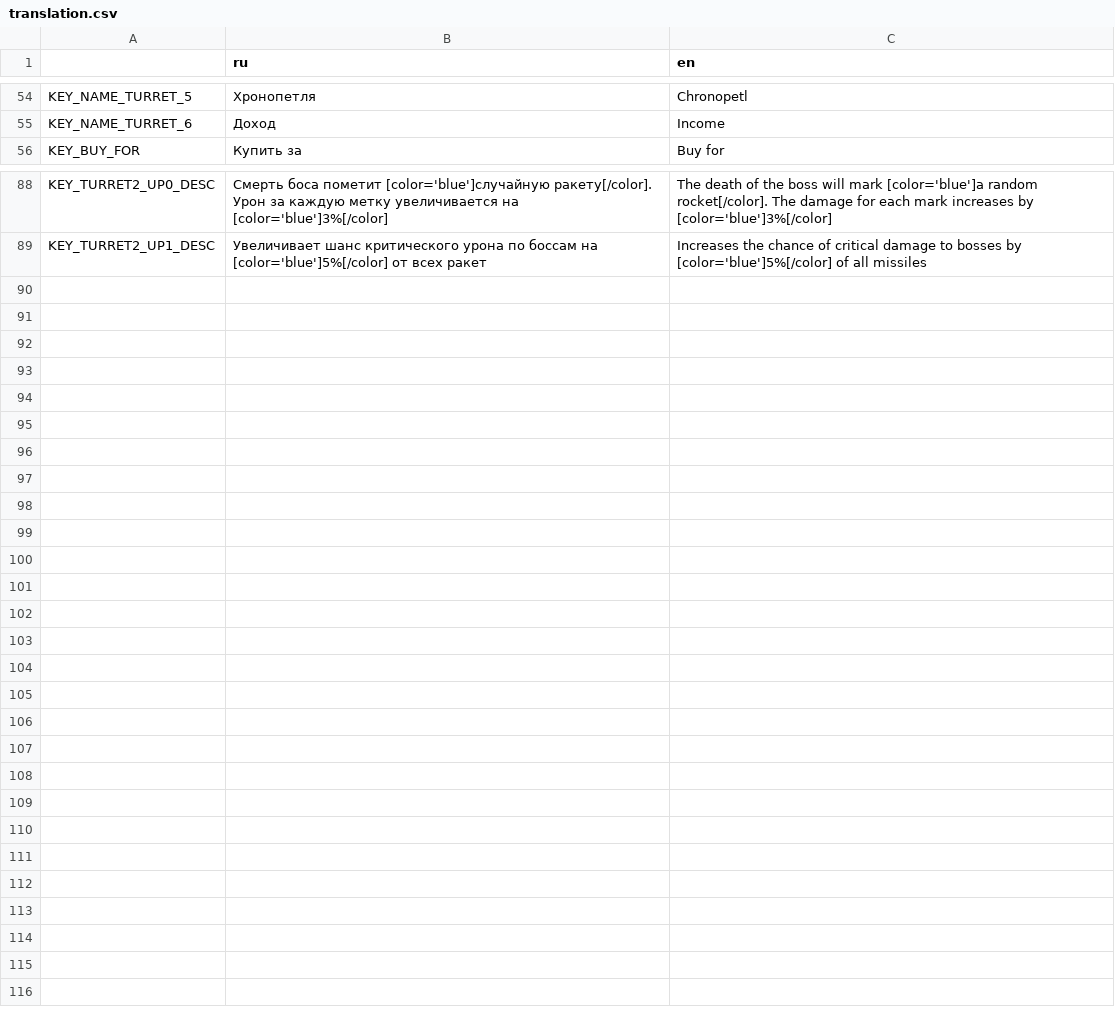
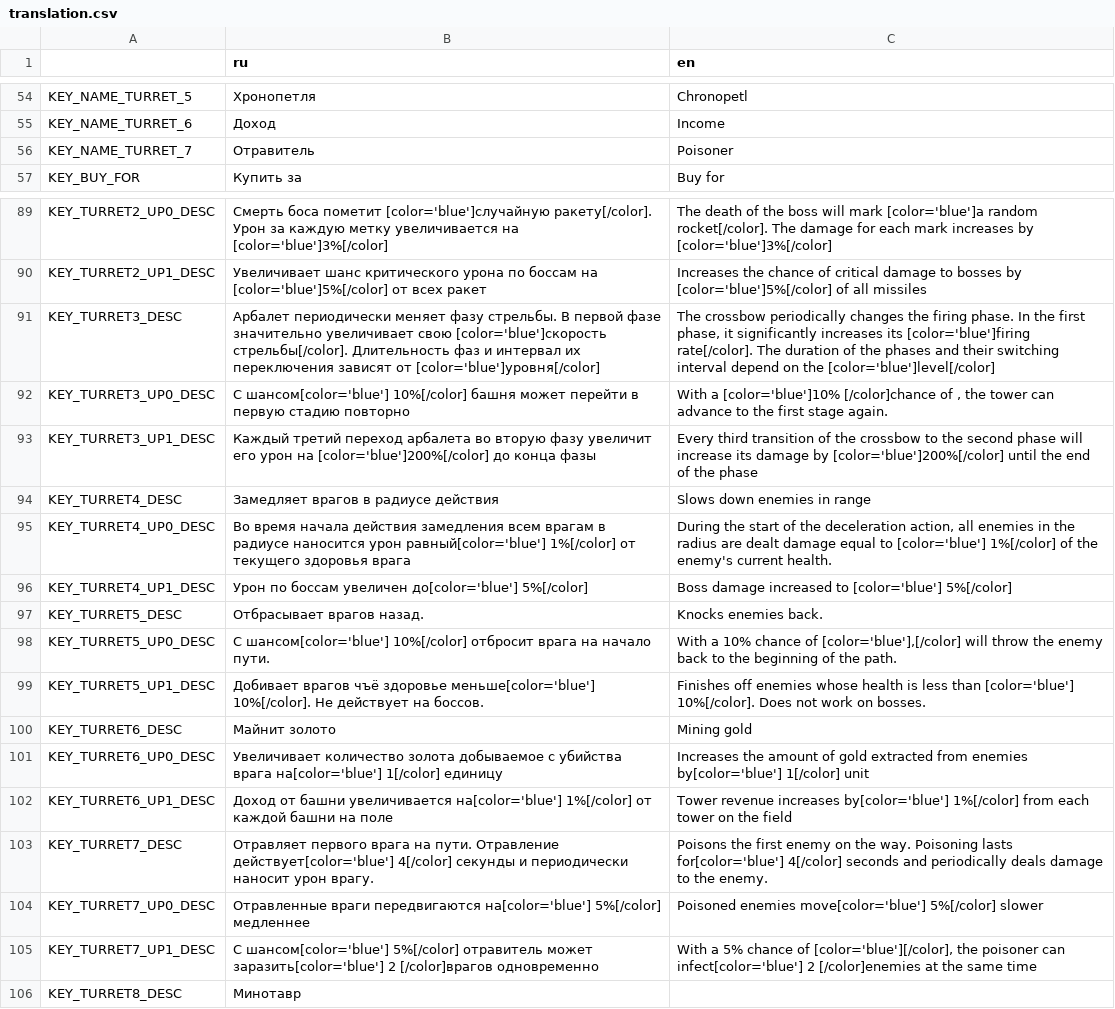
Before and after one commit to DanilQli/TowerDefence, a CSV file: lang/translation.csv, drawn as a sheet; only a part is shown, gaps mark what is left out; the diff names each change by its address in the sheet, - before the commit and + after, or states it on an @@ line.

Commit message:
Реализована 5 башня

```diff
--- a/lang/translation.csv
+++ b/lang/translation.csv
+row 56: KEY_NAME_TURRET_7 | Отравитель | Poisoner
+row 91: KEY_TURRET3_DESC | Арбалет периодически меняет фазу стрельбы. В первой фазе значительно увеличивает свою [color='blue']скорость стрельбы[/color]. Длительность фаз и интервал их переключения зависят от [color='blue']уровня[/color] | The crossbow periodically changes the firing phase. In the first phase, it significantly increases its [color='blue']firing rate[/color]. The duration of the phases and their switching interval depend on the [color='blue']level[/color]
+row 92: KEY_TURRET3_UP0_DESC | С шансом[color='blue'] 10%[/color] башня может перейти в первую стадию повторно | With a [color='blue']10% [/color]chance of , the tower can advance to the first stage again.
+row 93: KEY_TURRET3_UP1_DESC | Каждый третий переход арбалета во вторую фазу увеличит его урон на [color='blue']200%[/color] до конца фазы | Every third transition of the crossbow to the second phase will increase its damage by [color='blue']200%[/color] until the end of the phase
+row 94: KEY_TURRET4_DESC | Замедляет врагов в радиусе действия | Slows down enemies in range
+row 95: KEY_TURRET4_UP0_DESC | Во время начала действия замедления всем врагам в радиусе наносится урон равный[color='blue'] 1%[/color] от текущего здоровья врага | During the start of the deceleration action, all enemies in the radius are dealt damage equal to [color='blue'] 1%[/color] of the enemy's current health.
+row 96: KEY_TURRET4_UP1_DESC | Урон по боссам увеличен до[color='blue'] 5%[/color] | Boss damage increased to [color='blue'] 5%[/color]
+row 97: KEY_TURRET5_DESC | Отбрасывает врагов назад. | Knocks enemies back.
+row 98: KEY_TURRET5_UP0_DESC | С шансом[color='blue'] 10%[/color] отбросит врага на начало пути. | With a 10% chance of [color='blue'],[/color] will throw the enemy back to the beginning of the path.
+row 99: KEY_TURRET5_UP1_DESC | Добивает врагов чъё здоровье меньше[color='blue'] 10%[/color]. Не действует на боссов. | Finishes off enemies whose health is less than [color='blue'] 10%[/color]. Does not work on bosses.
+row 100: KEY_TURRET6_DESC | Майнит золото | Mining gold
+row 101: KEY_TURRET6_UP0_DESC | Увеличивает количество золота добываемое с убийства врага на[color='blue'] 1[/color] единицу | Increases the amount of gold extracted from enemies by[color='blue'] 1[/color] unit
+row 102: KEY_TURRET6_UP1_DESC | Доход от башни увеличивается на[color='blue'] 1%[/color] от каждой башни на поле | Tower revenue increases by[color='blue'] 1%[/color] from each tower on the field
+row 103: KEY_TURRET7_DESC | Отравляет первого врага на пути. Отравление действует[color='blue'] 4[/color] секунды и периодически наносит урон врагу. | Poisons the first enemy on the way. Poisoning lasts for[color='blue'] 4[/color] seconds and periodically deals damage to the enemy.
+row 104: KEY_TURRET7_UP0_DESC | Отравленные враги передвигаются на[color='blue'] 5%[/color] медленнее | Poisoned enemies move[color='blue'] 5%[/color] slower
+row 105: KEY_TURRET7_UP1_DESC | С шансом[color='blue'] 5%[/color] отравитель может заразить[color='blue'] 2 [/color]врагов одновременно | With a 5% chance of [color='blue'][/color], the poisoner can infect[color='blue'] 2 [/color]enemies at the same time
+row 106: KEY_TURRET8_DESC | Минотавр
```
Also changed, not shown: 18 other files.
